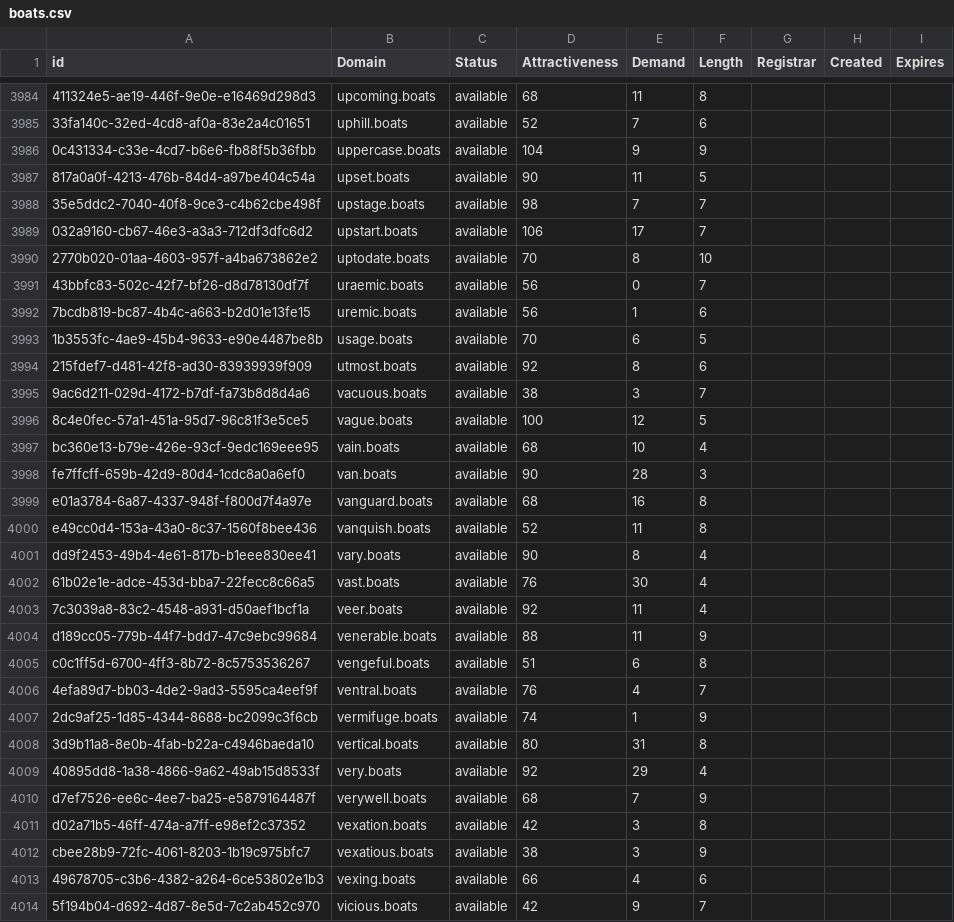
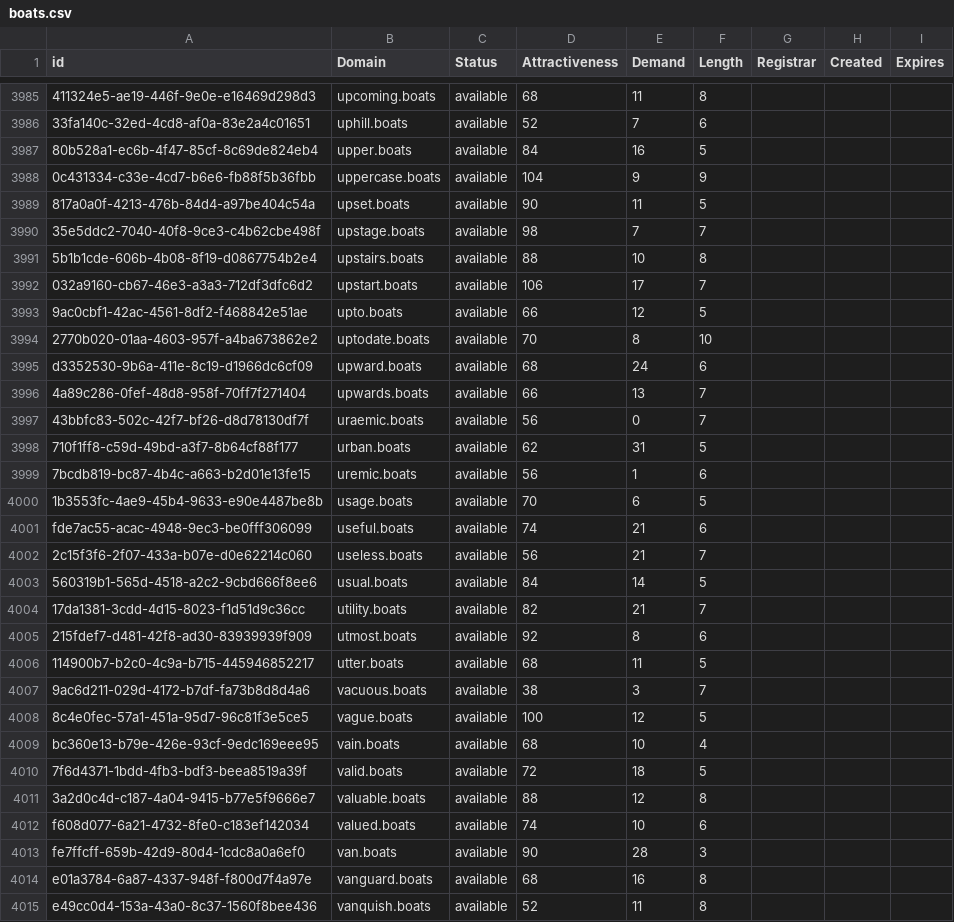
Before and after one commit to UniqueDomains/boats-oneword-domains, a CSV file: boats.csv, drawn as a sheet; only a part is shown, gaps mark what is left out; the shorter side is filled out with more unchanged rows; the diff covers the shown part only; the diff names each change by its address in the sheet, - before the commit and + after, or states it on an @@ line.

Commit message:
Domains update

```diff
--- a/boats.csv
+++ b/boats.csv
+row 3987: 80b528a1-ec6b-4f47-85cf-8c69de824eb4 | upper.boats | available | 84 | 16 | 5
+row 3991: 5b1b1cde-606b-4b08-8f19-d0867754b2e4 | upstairs.boats | available | 88 | 10 | 8
+row 3993: 9ac0cbf1-42ac-4561-8df2-f468842e51ae | upto.boats | available | 66 | 12 | 5
+row 3995: d3352530-9b6a-411e-8c19-d1966dc6cf09 | upward.boats | available | 68 | 24 | 6
+row 3996: 4a89c286-0fef-48d8-958f-70ff7f271404 | upwards.boats | available | 66 | 13 | 7
+row 3998: 710f1ff8-c59d-49bd-a3f7-8b64cf88f177 | urban.boats | available | 62 | 31 | 5
+row 4001: fde7ac55-acac-4948-9ec3-be0fff306099 | useful.boats | available | 74 | 21 | 6
+row 4002: 2c15f3f6-2f07-433a-b07e-d0e62214c060 | useless.boats | available | 56 | 21 | 7
+row 4003: 560319b1-565d-4518-a2c2-9cbd666f8ee6 | usual.boats | available | 84 | 14 | 5
+row 4004: 17da1381-3cdd-4d15-8023-f1d51d9c36cc | utility.boats | available | 82 | 21 | 7
+row 4006: 114900b7-b2c0-4c9a-b715-445946852217 | utter.boats | available | 68 | 11 | 5
+row 4010: 7f6d4371-1bdd-4fb3-bdf3-beea8519a39f | valid.boats | available | 72 | 18 | 5
+row 4011: 3a2d0c4d-c187-4a04-9415-b77e5f9666e7 | valuable.boats | available | 88 | 12 | 8
+row 4012: f608d077-6a21-4732-8fe0-c183ef142034 | valued.boats | available | 74 | 10 | 6
```
Also changed, not shown: 6 added rows and 13 edited cells elsewhere in this file, 2 other files.
